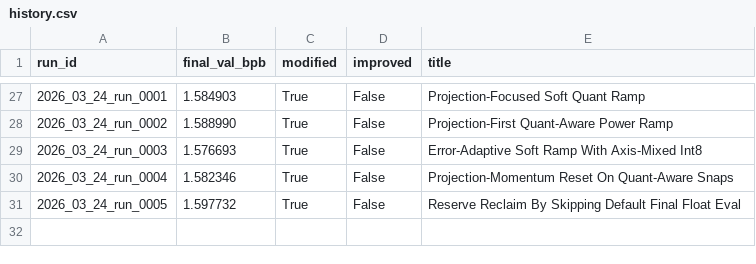
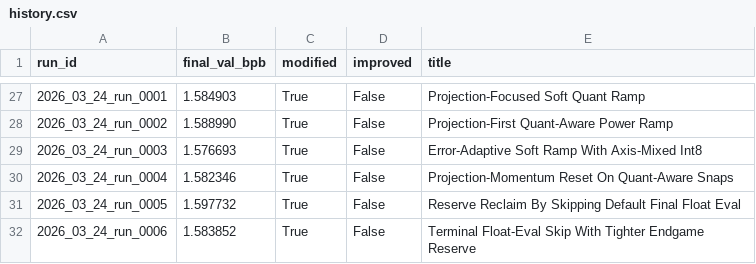
Before and after one commit to frido22/low_vram_institute, a CSV file: output/reports/history.csv, drawn as a sheet; only a part is shown, gaps mark what is left out.

```diff
--- a/output/reports/history.csv
+++ b/output/reports/history.csv
@@ -31 +31,2 @@ run_id,final_val_bpb,modified,improved,title
 2026_03_24_run_0005,1.597732,True,False,Reserve Reclaim By Skipping Default Final Float Eval
+2026_03_24_run_0006,1.583852,True,False,Terminal Float-Eval Skip With Tighter Endgame Reserve
```
Also changed, not shown: 10 other files.
